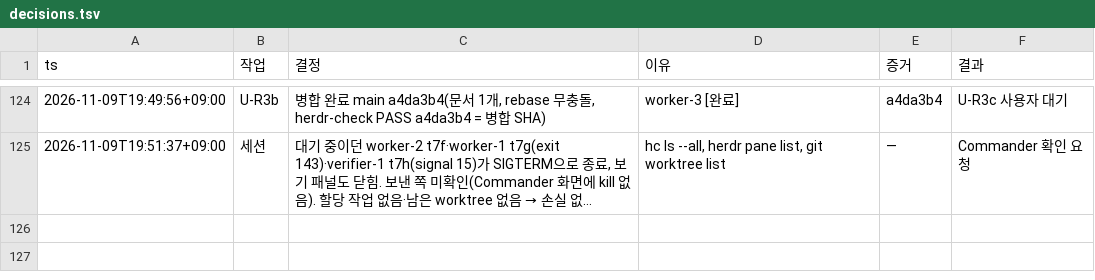
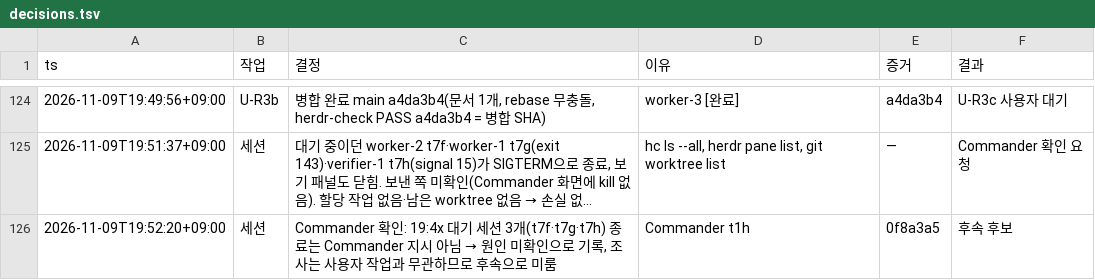
Before and after one commit to taison-hwang/oh-my-manhwabbang, a TSV file: docs/status/decisions.tsv, drawn as a sheet; only a part is shown, gaps mark what is left out; long unchanged cells end in …; the diff names each change by its address in the sheet, - before the commit and + after, or states it on an @@ line.

```diff
--- a/docs/status/decisions.tsv
+++ b/docs/status/decisions.tsv
+row 126: 2026-11-09T19:52:20+09:00 | 세션 | Commander 확인: 19:4x 대기 세션 3개(t7f·t7g·t7h) 종료는 Commander 지시 아님 → 원인 미확인으로 기록, 조사는 사용자 작업과 무관하므로 후속으로 미룸 | Commander t1h | 0f8a3a5 | 후속 후보
```
Also changed, not shown: 1 other file.
